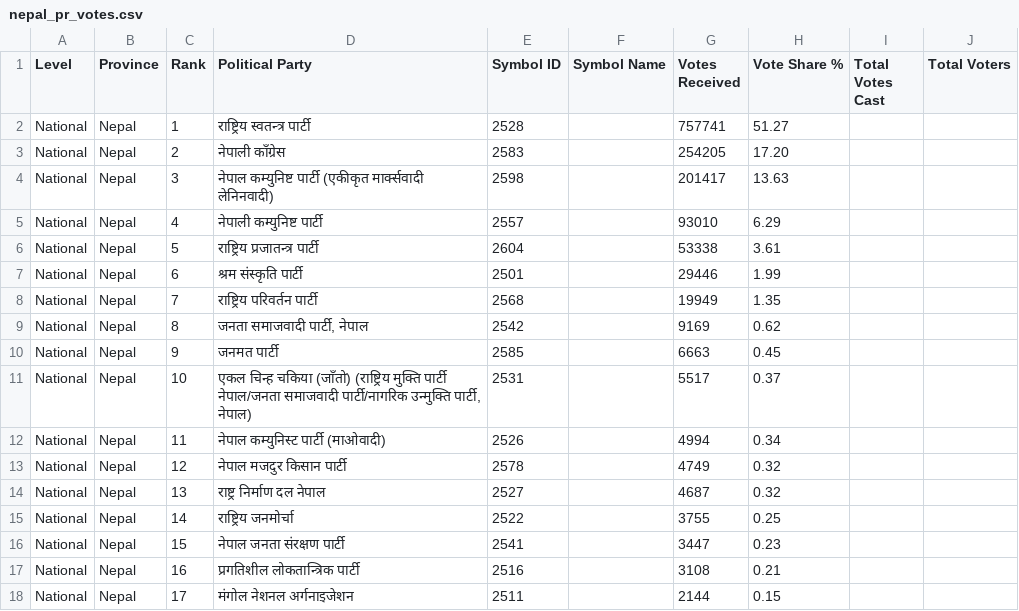
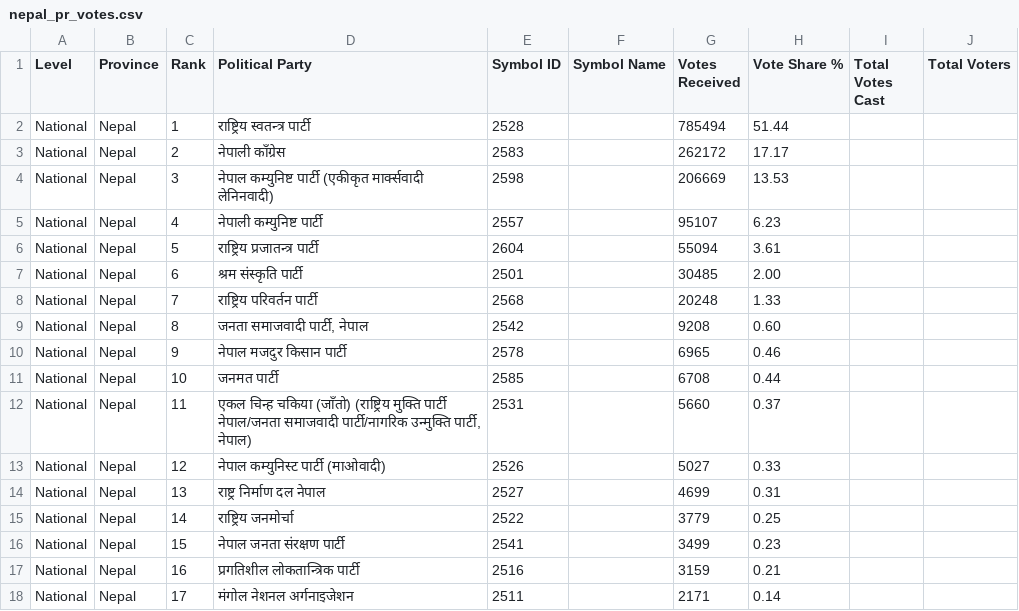
Before and after one commit to vbek/biography, a CSV file: election/nepal_pr_votes.csv, drawn as a sheet; only a part is shown; the diff covers the shown part only.

Commit message:
Update nepal_pr_votes.csv

```diff
--- a/election/nepal_pr_votes.csv
+++ b/election/nepal_pr_votes.csv
@@ -1,18 +1,18 @@
 Level,Province,Rank,Political Party,Symbol ID,Symbol Name,Votes Received,Vote Share %,Total Votes Cast,Total Voters
-National,Nepal,1,राष्ट्रिय स्वतन्त्र पार्टी,2528,,757741,51.27,,
-National,Nepal,2,नेपाली काँग्रेस,2583,,254205,17.20,,
-National,Nepal,3,नेपाल कम्युनिष्ट पार्टी (एकीकृत मार्क्सवादी लेनिनवादी),2598,,201417,13.63,,
-National,Nepal,4,नेपाली कम्युनिष्ट पार्टी,2557,,93010,6.29,,
-National,Nepal,5,राष्ट्रिय प्रजातन्त्र पार्टी,2604,,53338,3.61,,
-National,Nepal,6,श्रम संस्कृति पार्टी,2501,,29446,1.99,,
-National,Nepal,7,राष्ट्रिय परिवर्तन पार्टी,2568,,19949,1.35,,
-National,Nepal,8,"जनता समाजवादी पार्टी, नेपाल",2542,,9169,0.62,,
-National,Nepal,9,जनमत पार्टी,2585,,6663,0.45,,
-National,Nepal,10,"एकल चिन्ह चकिया (जाँतो) (राष्ट्रिय मुक्ति पार्टी नेपाल/जनता समाजवादी पार्टी/नागरिक उन्मुक्ति पार्टी, नेपाल)",2531,,5517,0.37,,
-National,Nepal,11,नेपाल कम्युनिस्ट पार्टी (माओवादी),2526,,4994,0.34,,
-National,Nepal,12,नेपाल मजदुर किसान पार्टी,2578,,4749,0.32,,
-National,Nepal,13,राष्ट्र निर्माण दल नेपाल,2527,,4687,0.32,,
-National,Nepal,14,राष्ट्रिय जनमोर्चा,2522,,3755,0.25,,
-National,Nepal,15,नेपाल जनता संरक्षण पार्टी,2541,,3447,0.23,,
-National,Nepal,16,प्रगतिशील लोकतान्त्रिक पार्टी,2516,,3108,0.21,,
-National,Nepal,17,मंगोल नेशनल अर्गनाइजेशन,2511,,2144,0.15,,
+National,Nepal,1,राष्ट्रिय स्वतन्त्र पार्टी,2528,,785494,51.44,,
+National,Nepal,2,नेपाली काँग्रेस,2583,,262172,17.17,,
+National,Nepal,3,नेपाल कम्युनिष्ट पार्टी (एकीकृत मार्क्सवादी लेनिनवादी),2598,,206669,13.53,,
+National,Nepal,4,नेपाली कम्युनिष्ट पार्टी,2557,,95107,6.23,,
+National,Nepal,5,राष्ट्रिय प्रजातन्त्र पार्टी,2604,,55094,3.61,,
+National,Nepal,6,श्रम संस्कृति पार्टी,2501,,30485,2.00,,
+National,Nepal,7,राष्ट्रिय परिवर्तन पार्टी,2568,,20248,1.33,,
+National,Nepal,8,"जनता समाजवादी पार्टी, नेपाल",2542,,9208,0.60,,
+National,Nepal,9,नेपाल मजदुर किसान पार्टी,2578,,6965,0.46,,
+National,Nepal,10,जनमत पार्टी,2585,,6708,0.44,,
+National,Nepal,11,"एकल चिन्ह चकिया (जाँतो) (राष्ट्रिय मुक्ति पार्टी नेपाल/जनता समाजवादी पार्टी/नागरिक उन्मुक्ति पार्टी, नेपाल)",2531,,5660,0.37,,
+National,Nepal,12,नेपाल कम्युनिस्ट पार्टी (माओवादी),2526,,5027,0.33,,
+National,Nepal,13,राष्ट्र निर्माण दल नेपाल,2527,,4699,0.31,,
+National,Nepal,14,राष्ट्रिय जनमोर्चा,2522,,3779,0.25,,
+National,Nepal,15,नेपाल जनता संरक्षण पार्टी,2541,,3499,0.23,,
+National,Nepal,16,प्रगतिशील लोकतान्त्रिक पार्टी,2516,,3159,0.21,,
+National,Nepal,17,मंगोल नेशनल अर्गनाइजेशन,2511,,2171,0.14,,
```
Also changed, not shown: 54 edited cells elsewhere in this file.
